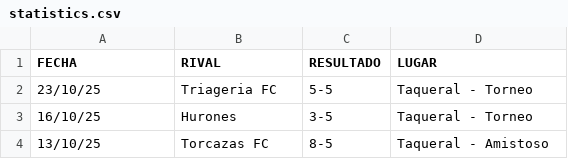
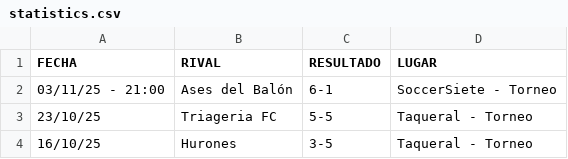
Before and after one commit to hescalag-web/barbarosfc, a CSV file: docs/statistics.csv, drawn as a sheet; only a part is shown; the shorter side is filled out with more unchanged rows.

Commit message:
fecha 1 soccersiete

```diff
--- a/docs/statistics.csv
+++ b/docs/statistics.csv
@@ -1,2 +1,3 @@
 FECHA,RIVAL,RESULTADO,LUGAR
+03/11/25 - 21:00,Ases del Balón,6-1,SoccerSiete - Torneo
 23/10/25,Triageria FC,5-5,Taqueral - Torneo
```
Also changed, not shown: docs/fixture_current_tournament_soccerS-2.csv, docs/statistics_scorer.csv, 3 other files.
